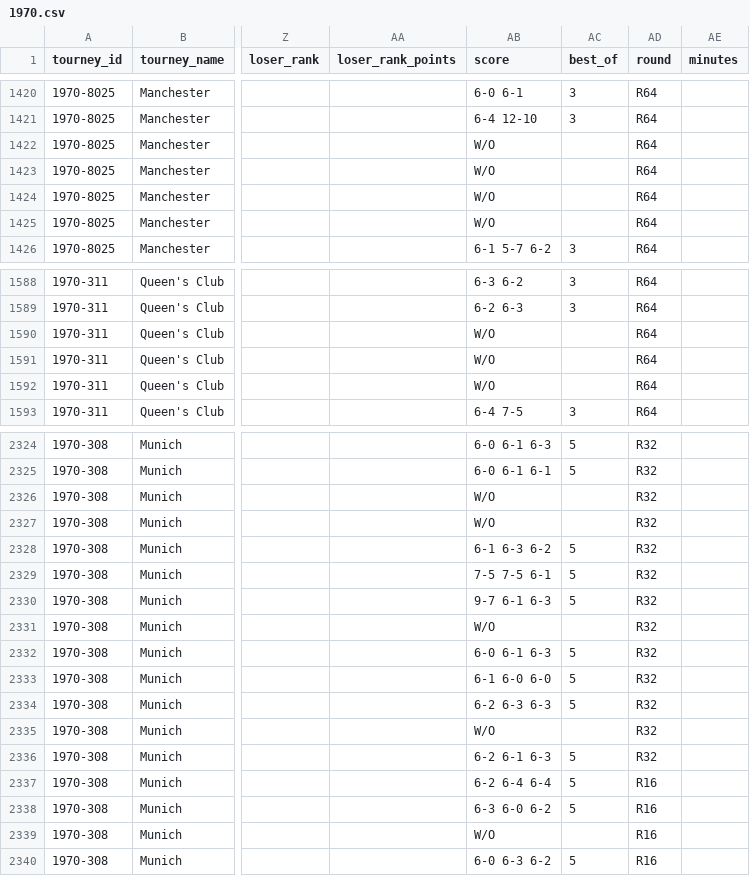
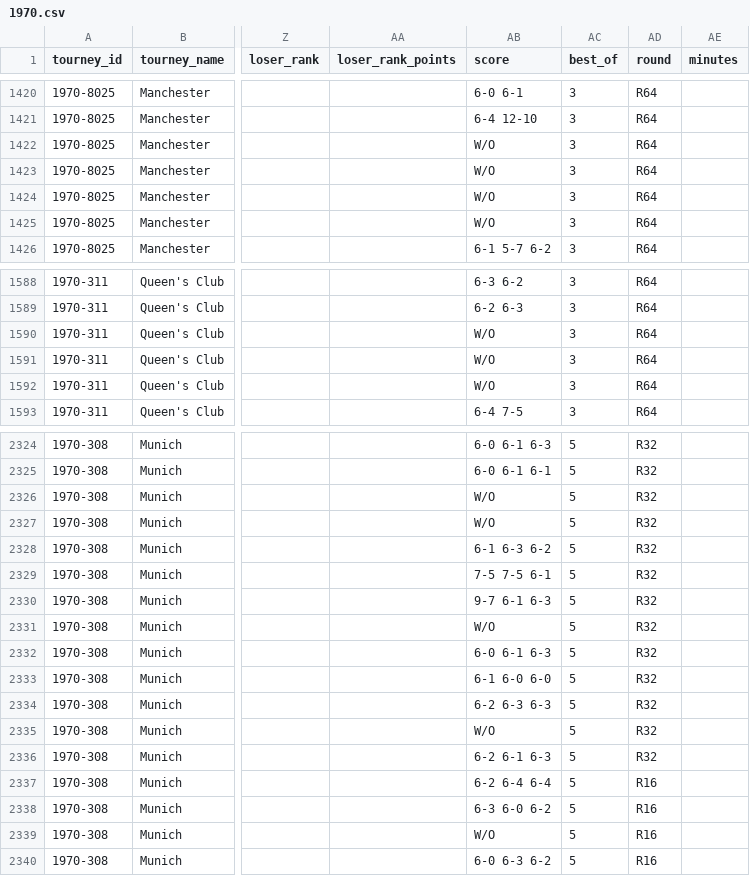
Before and after one commit to Tennismylife/TML-Database, a CSV file: 1970.csv, drawn as a sheet; only a part is shown, gaps mark what is left out; the diff covers the shown part only; the diff names each change by its address in the sheet, - before the commit and + after, or states it on an @@ line.

```diff
--- a/1970.csv
+++ b/1970.csv
-AC1422:AC1425 (best_of): (empty)
+AC1422:AC1425 (best_of): 3
-AC1590:AC1592 (best_of): (empty)
+AC1590:AC1592 (best_of): 3
-AC2326:AC2327 (best_of): (empty)
+AC2326:AC2327 (best_of): 5
-AC2331 (best_of): (empty)
+AC2331 (best_of): 5
-AC2335 (best_of): (empty)
+AC2335 (best_of): 5
-AC2339 (best_of): (empty)
+AC2339 (best_of): 5
```
Also changed, not shown: 77 edited cells elsewhere in this file, 1969.csv, 1971.csv, 22 other files.
